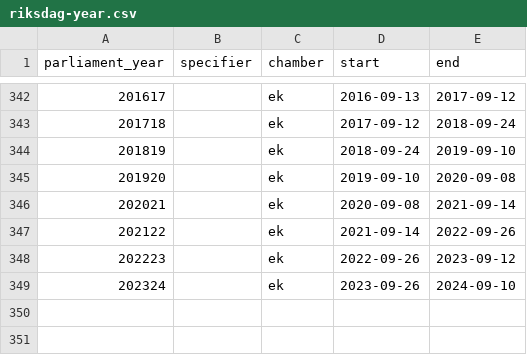
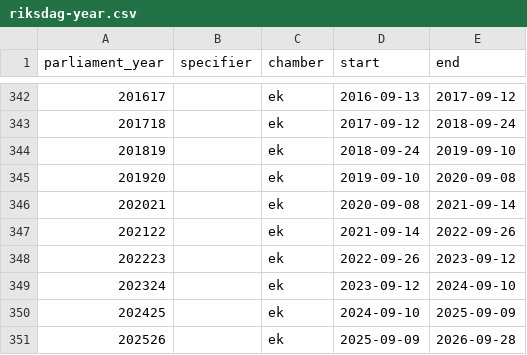
Before and after one commit to swerik-project/riksdagen-persons, a CSV file: data/riksdag-year.csv, drawn as a sheet; only a part is shown, gaps mark what is left out.

Commit message:
updates riksdagsår

```diff
--- a/data/riksdag-year.csv
+++ b/data/riksdag-year.csv
@@ -348,2 +348,4 @@ parliament_year,specifier,chamber,start,end
 202223,,ek,2022-09-26,2023-09-12
-202324,,ek,2023-09-26,2024-09-10
+202324,,ek,2023-09-12,2024-09-10
+202425,,ek,2024-09-10,2025-09-09
+202526,,ek,2025-09-09,2026-09-28
```
